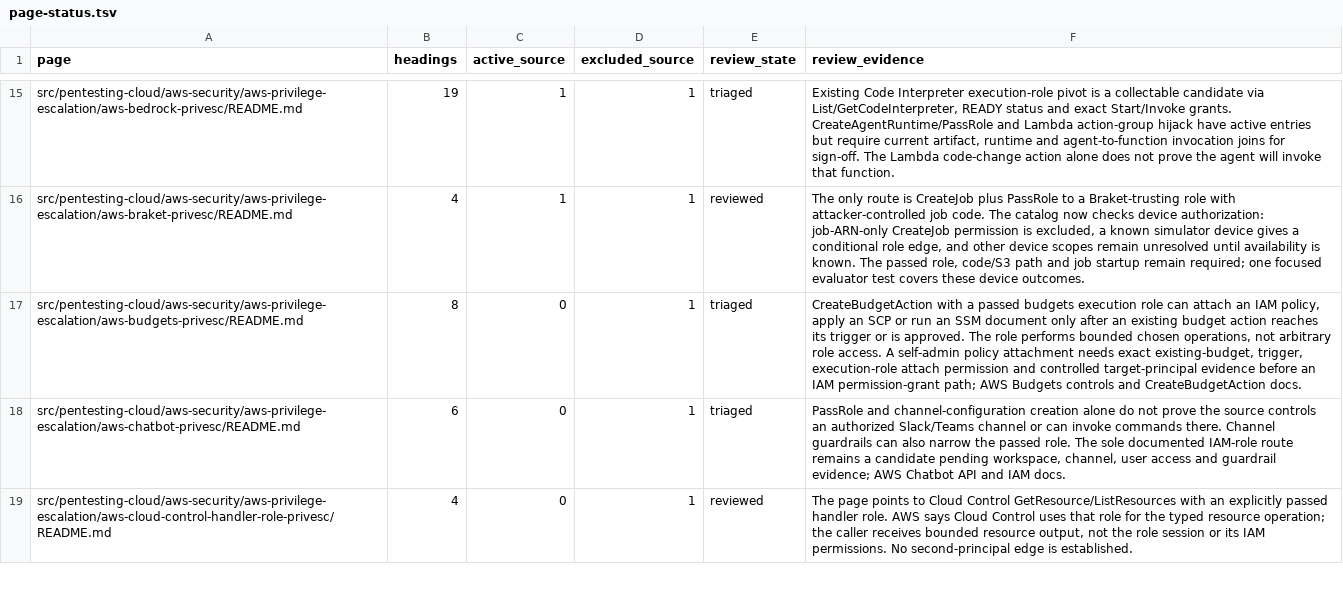
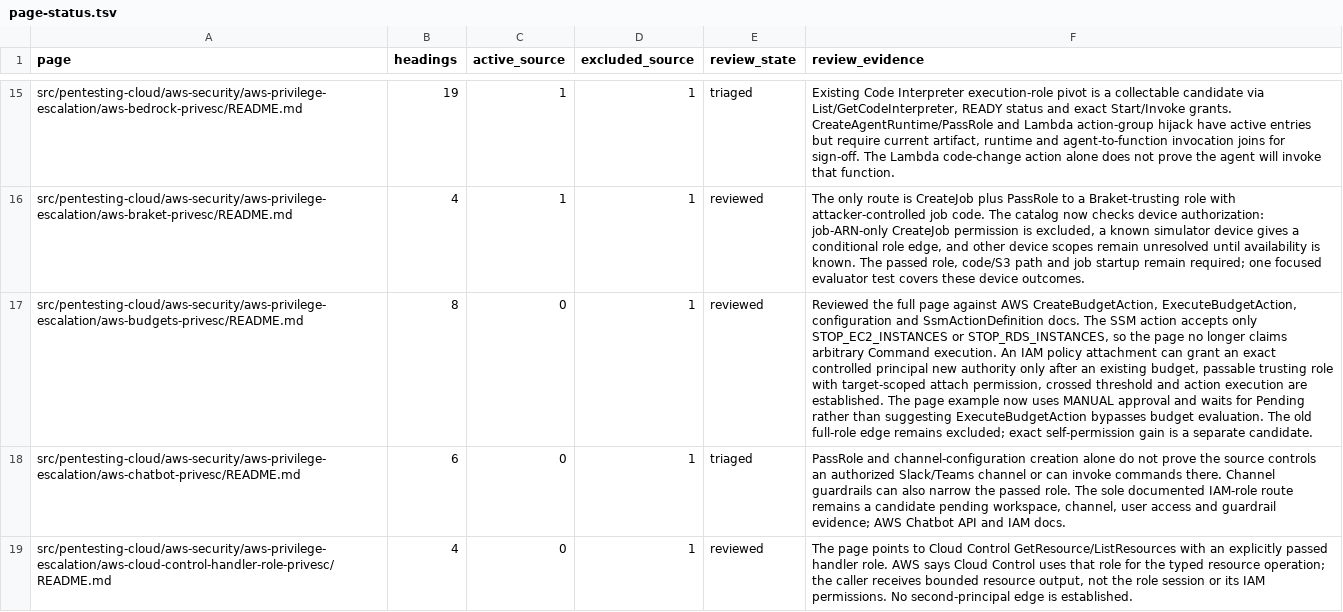
Before and after one commit to peass-ng/Blue-CloudPEASS, a TSV file: work_aws_privesc_review/page-status.tsv, drawn as a sheet; only a part is shown, gaps mark what is left out; the diff names each change by its address in the sheet, - before the commit and + after, or states it on an @@ line.

Commit message:
Sign off Budgets page and stop-command limit

```diff
--- a/work_aws_privesc_review/page-status.tsv
+++ b/work_aws_privesc_review/page-status.tsv
-E17 (review_state): triaged
+E17 (review_state): reviewed
-F17 (review_evidence): CreateBudgetAction with a passed budgets execution role can attach an IAM policy, apply an SCP or run an SSM document only after an existing budget action reaches its trigger or is approved. The role performs bounded chosen operations, not arbitrary role access. A self-admin policy attachment needs exact existing-budget, trigger, execution-role attach permission and controlled target-principal evidence before an IAM permission-grant path; AWS Budgets controls and CreateBudgetAction docs.
+F17 (review_evidence): Reviewed the full page against AWS CreateBudgetAction, ExecuteBudgetAction, configuration and SsmActionDefinition docs. The SSM action accepts only STOP_EC2_INSTANCES or STOP_RDS_INSTANCES, so the page no longer claims arbitrary Command execution. An IAM policy attachment can grant an exact controlled principal new authority only after an existing budget, passable trusting role with target-scoped attach permission, crossed threshold and action execution are established. The page example now uses MANUAL approval and waits for Pending rather than suggesting ExecuteBudgetAction bypasses budget evaluation. The old full-role edge remains excluded; exact self-permission gain is a separate candidate.
```
Also changed, not shown: 2 other files.
